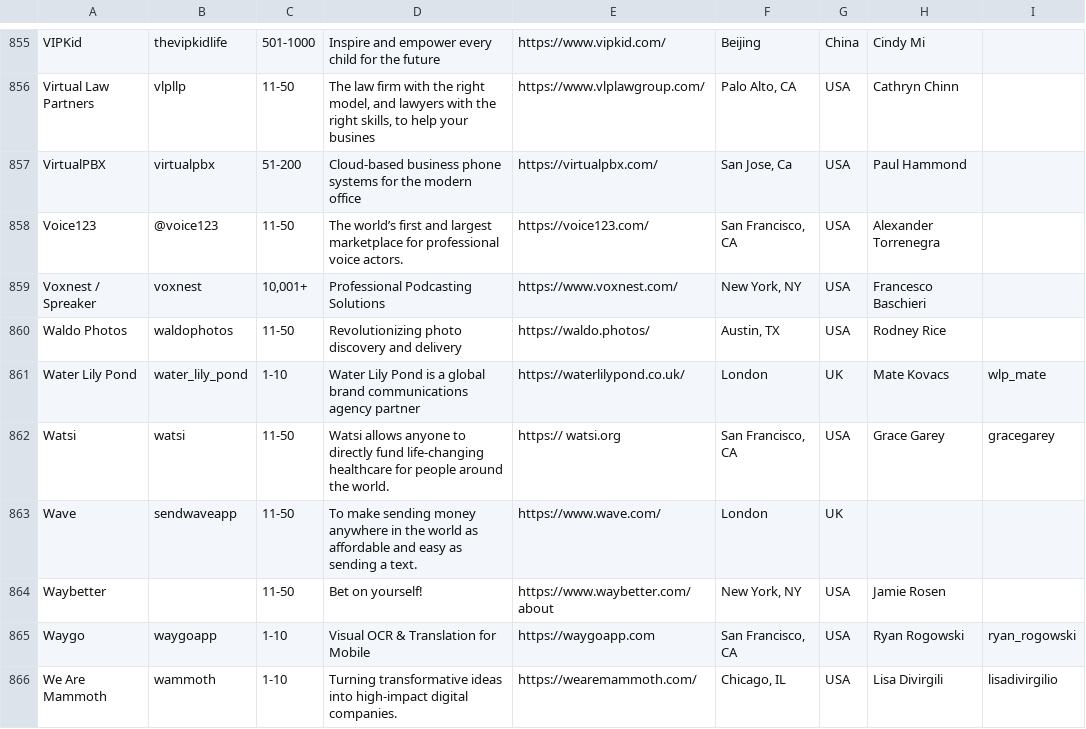
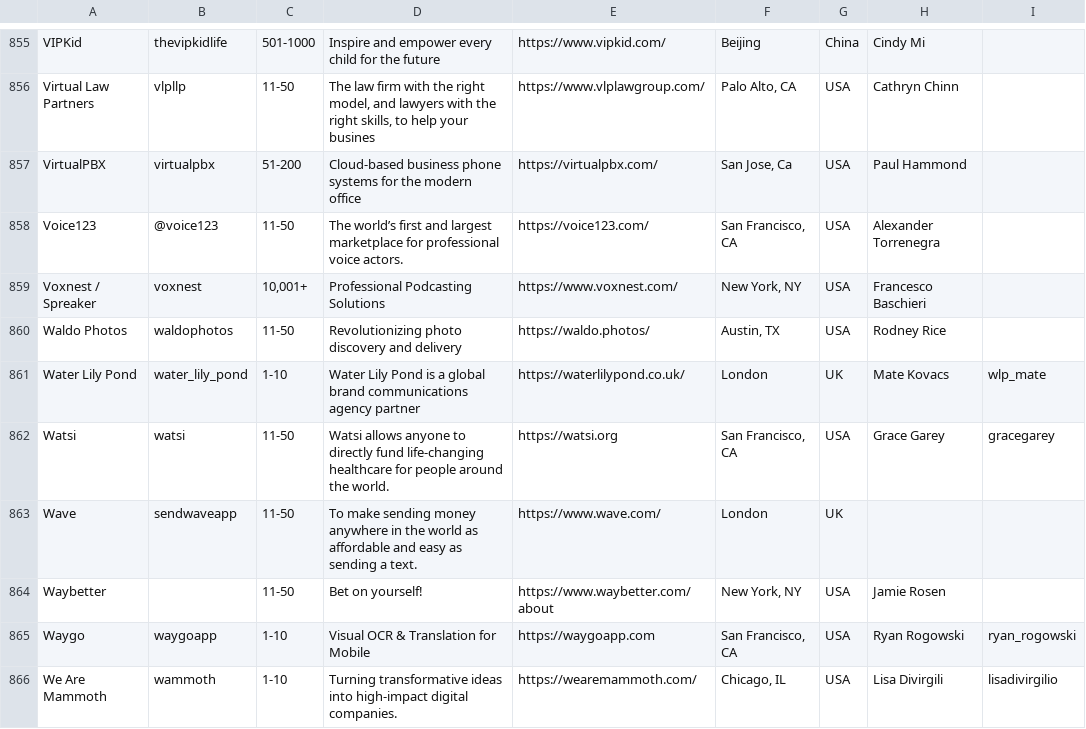
Before and after one commit to roeeyn/SelfFundedStartupsScrapper, a CSV file: clean_startups.csv, drawn as a sheet; only a part is shown, gaps mark what is left out; the diff names each change by its address in the sheet, - before the commit and + after, or states it on an @@ line.

Commit message:
Fixed url typo

```diff
--- a/clean_startups.csv
+++ b/clean_startups.csv
-E862: https:// watsi.org
+E862: https://watsi.org
```
Also changed, not shown: 1 other file.
